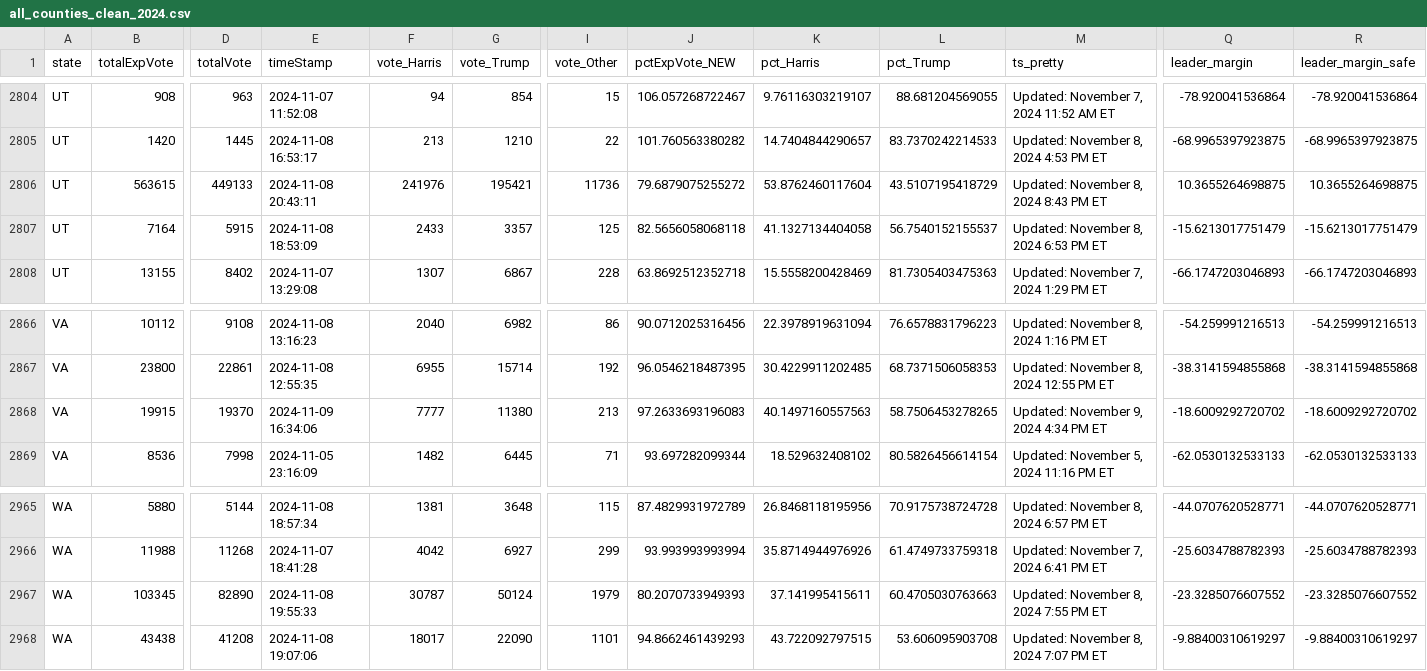
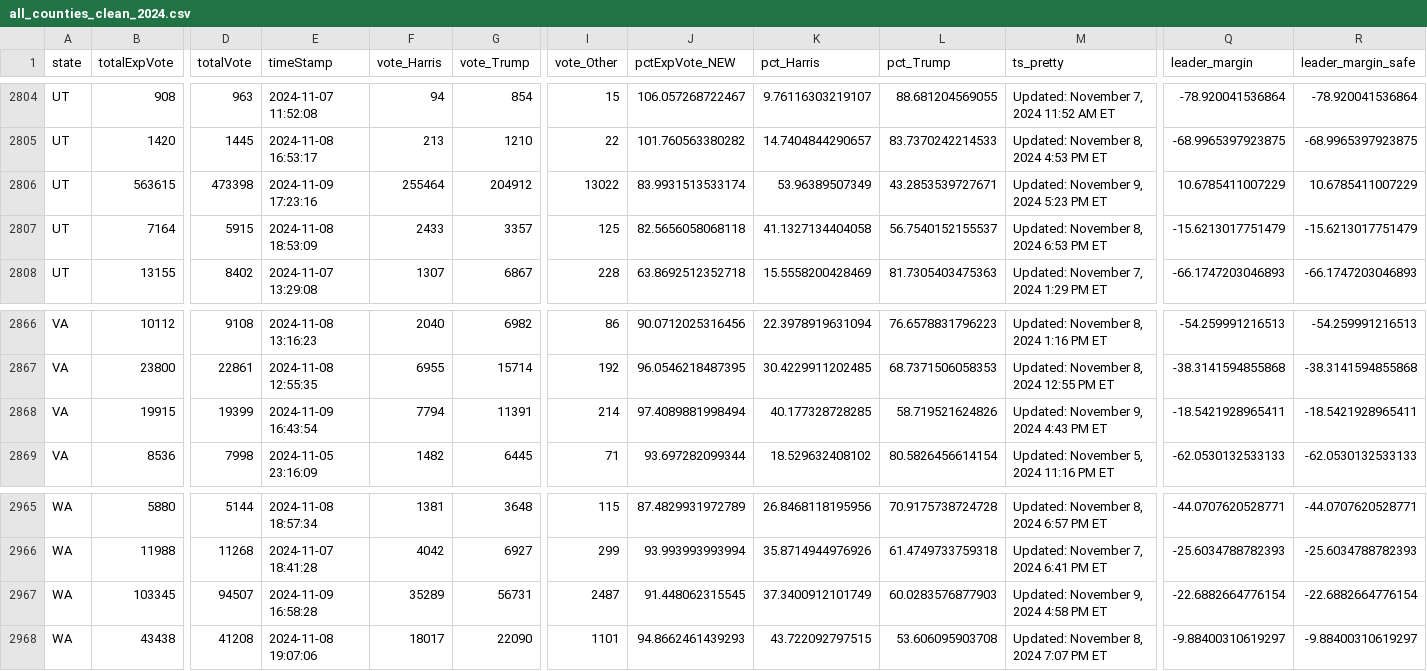
Before and after one commit to cbs-news-data/election-2024-maps, a CSV file: output/all_counties_clean_2024.csv, drawn as a sheet; only a part is shown, gaps mark what is left out; the diff covers the shown part only; the diff names each change by its address in the sheet, - before the commit and + after, or states it on an @@ line.

Commit message:
Live data updated

```diff
--- a/output/all_counties_clean_2024.csv
+++ b/output/all_counties_clean_2024.csv
-D2806 (totalVote): 449133
+D2806 (totalVote): 473398
-E2806 (timeStamp): 2024-11-08 20:43:11
+E2806 (timeStamp): 2024-11-09 17:23:16
-F2806 (vote_Harris): 241976
+F2806 (vote_Harris): 255464
-G2806 (vote_Trump): 195421
+G2806 (vote_Trump): 204912
-I2806 (vote_Other): 11736
+I2806 (vote_Other): 13022
-J2806 (pctExpVote_NEW): 79.6879075255272
+J2806 (pctExpVote_NEW): 83.9931513533174
-K2806 (pct_Harris): 53.8762460117604
+K2806 (pct_Harris): 53.96389507349
-L2806 (pct_Trump): 43.5107195418729
+L2806 (pct_Trump): 43.2853539727671
-M2806 (ts_pretty): Updated: November 8, 2024 8:43 PM ET
+M2806 (ts_pretty): Updated: November 9, 2024 5:23 PM ET
-Q2806 (leader_margin): 10.3655264698875
+Q2806 (leader_margin): 10.6785411007229
-R2806 (leader_margin_safe): 10.3655264698875
+R2806 (leader_margin_safe): 10.6785411007229
-D2868 (totalVote): 19370
+D2868 (totalVote): 19399
-E2868 (timeStamp): 2024-11-09 16:34:06
+E2868 (timeStamp): 2024-11-09 16:43:54
-F2868 (vote_Harris): 7777
+F2868 (vote_Harris): 7794
-G2868 (vote_Trump): 11380
+G2868 (vote_Trump): 11391
-I2868 (vote_Other): 213
+I2868 (vote_Other): 214
-J2868 (pctExpVote_NEW): 97.2633693196083
+J2868 (pctExpVote_NEW): 97.4089881998494
-K2868 (pct_Harris): 40.1497160557563
+K2868 (pct_Harris): 40.177328728285
-L2868 (pct_Trump): 58.7506453278265
+L2868 (pct_Trump): 58.719521624826
-M2868 (ts_pretty): Updated: November 9, 2024 4:34 PM ET
+M2868 (ts_pretty): Updated: November 9, 2024 4:43 PM ET
-Q2868 (leader_margin): -18.6009292720702
+Q2868 (leader_margin): -18.5421928965411
-R2868 (leader_margin_safe): -18.6009292720702
+R2868 (leader_margin_safe): -18.5421928965411
-D2967 (totalVote): 82890
+D2967 (totalVote): 94507
-E2967 (timeStamp): 2024-11-08 19:55:33
+E2967 (timeStamp): 2024-11-09 16:58:28
-F2967 (vote_Harris): 30787
+F2967 (vote_Harris): 35289
-G2967 (vote_Trump): 50124
+G2967 (vote_Trump): 56731
-I2967 (vote_Other): 1979
+I2967 (vote_Other): 2487
-J2967 (pctExpVote_NEW): 80.2070733949393
+J2967 (pctExpVote_NEW): 91.448062315545
-K2967 (pct_Harris): 37.141995415611
+K2967 (pct_Harris): 37.3400912101749
-L2967 (pct_Trump): 60.4705030763663
+L2967 (pct_Trump): 60.0283576877903
-M2967 (ts_pretty): Updated: November 8, 2024 7:55 PM ET
+M2967 (ts_pretty): Updated: November 9, 2024 4:58 PM ET
-Q2967 (leader_margin): -23.3285076607552
+Q2967 (leader_margin): -22.6882664776154
-R2967 (leader_margin_safe): -23.3285076607552
+R2967 (leader_margin_safe): -22.6882664776154
```
Also changed, not shown: 19 edited cells elsewhere in this file.
